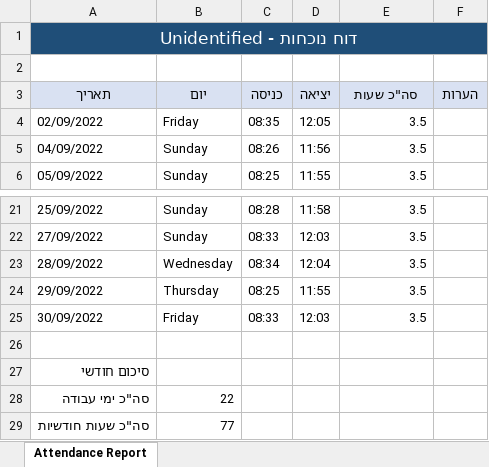
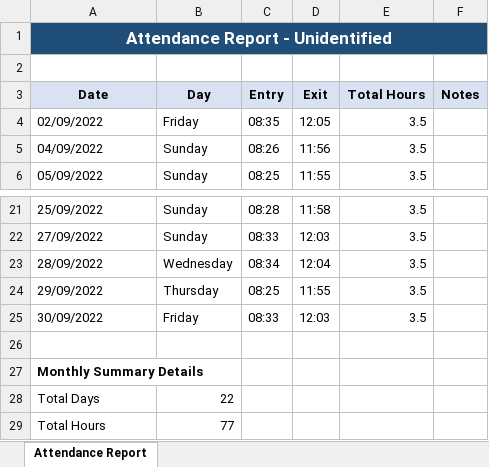
Before and after one commit to ayala79339/pdf-attendance-pipeline, an Excel workbook: output/b_r_5_n_NEW.xlsx, sheet Attendance Report, drawn as a sheet; only a part is shown, gaps mark what is left out; values as stored, in another font and other column widths than the file's, no borders; removed rows and columns are numbered as before the commit, all else as after; the diff names each change by its address in the sheet, - before the commit and + after, or states it on an @@ line.

Commit message:
Fix and expand Type A summary

```diff
--- a/output/b_r_5_n_NEW.xlsx (sheet Attendance Report)
+++ b/output/b_r_5_n_NEW.xlsx (sheet Attendance Report)
-A1: דוח נוכחות - Unidentified
+A1: Attendance Report - Unidentified
-row 3: תאריך | יום | כניסה | יציאה | סה"כ שעות | הערות
+row 3: Date | Day | Entry | Exit | Total Hours | Notes
-A27: סיכום חודשי
+A27: Monthly Summary Details
-A28: סה"כ ימי עבודה
+A28: Total Days
-A29: סה"כ שעות חודשיות
+A29: Total Hours
```
Also changed, not shown: 8 other files.
